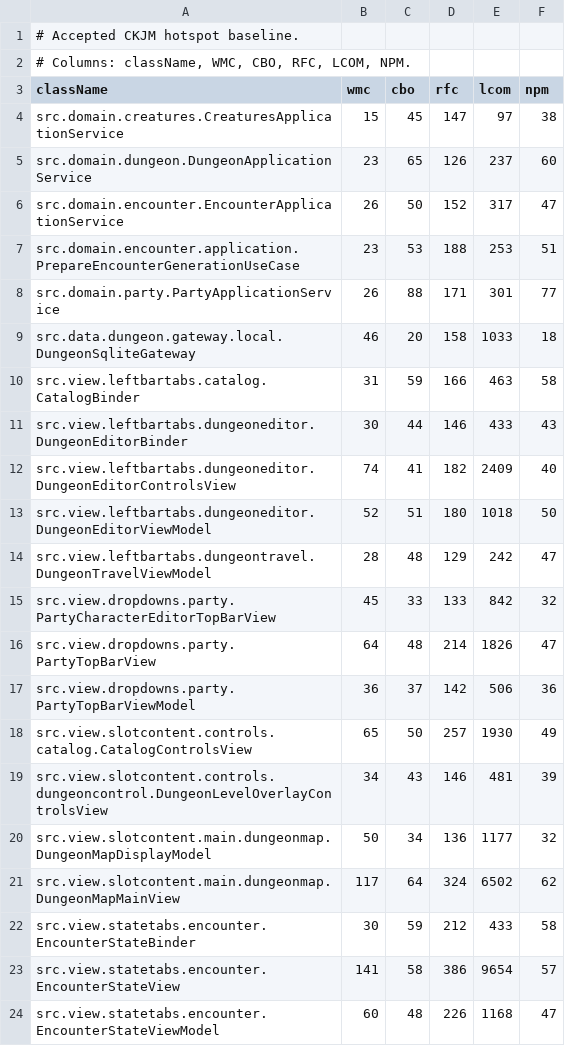
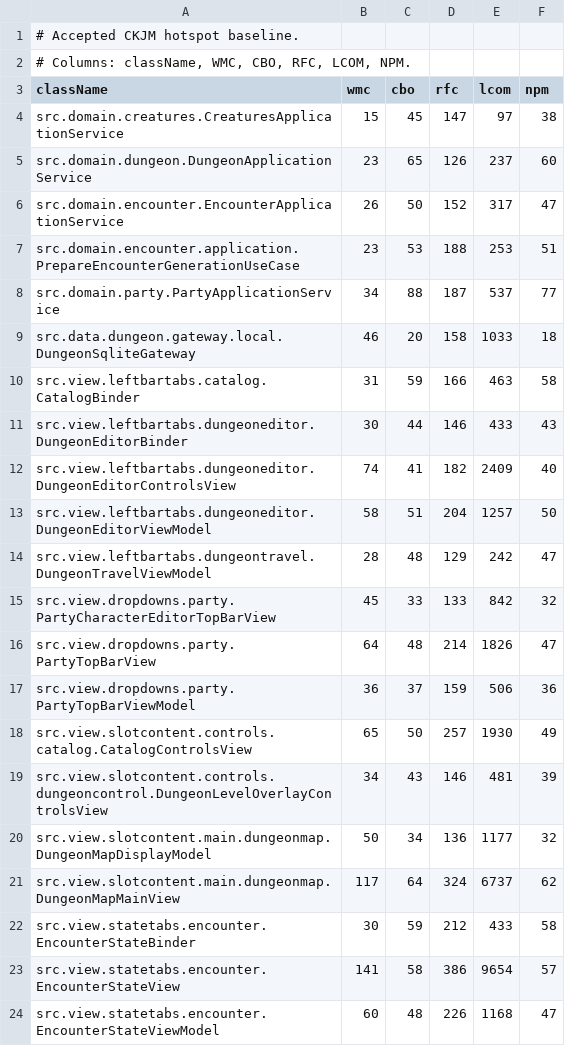
Before and after one commit to ThonkTank/Salt-Marcher, a TSV file: tools/quality/config/ckjm/baseline.tsv, drawn as a sheet.

```diff
--- a/tools/quality/config/ckjm/baseline.tsv
+++ b/tools/quality/config/ckjm/baseline.tsv
@@ -7,3 +7,3 @@ src.domain.encounter.EncounterApplicationService	26	50	152	317	47
 src.domain.encounter.application.PrepareEncounterGenerationUseCase	23	53	188	253	51
-src.domain.party.PartyApplicationService	26	88	171	301	77
+src.domain.party.PartyApplicationService	34	88	187	537	77
 src.data.dungeon.gateway.local.DungeonSqliteGateway	46	20	158	1033	18
@@ -12,3 +12,3 @@ src.view.leftbartabs.dungeoneditor.DungeonEditorBinder	30	44	146	433	43
 src.view.leftbartabs.dungeoneditor.DungeonEditorControlsView	74	41	182	2409	40
-src.view.leftbartabs.dungeoneditor.DungeonEditorViewModel	52	51	180	1018	50
+src.view.leftbartabs.dungeoneditor.DungeonEditorViewModel	58	51	204	1257	50
 src.view.leftbartabs.dungeontravel.DungeonTravelViewModel	28	48	129	242	47
@@ -16,3 +16,3 @@ src.view.dropdowns.party.PartyCharacterEditorTopBarView	45	33	133	842	32
 src.view.dropdowns.party.PartyTopBarView	64	48	214	1826	47
-src.view.dropdowns.party.PartyTopBarViewModel	36	37	142	506	36
+src.view.dropdowns.party.PartyTopBarViewModel	36	37	159	506	36
 src.view.slotcontent.controls.catalog.CatalogControlsView	65	50	257	1930	49
@@ -20,3 +20,3 @@ src.view.slotcontent.controls.dungeoncontrol.DungeonLevelOverlayControlsView	34
 src.view.slotcontent.main.dungeonmap.DungeonMapDisplayModel	50	34	136	1177	32
-src.view.slotcontent.main.dungeonmap.DungeonMapMainView	117	64	324	6502	62
+src.view.slotcontent.main.dungeonmap.DungeonMapMainView	117	64	324	6737	62
 src.view.statetabs.encounter.EncounterStateBinder	30	59	212	433	58
```
Also changed, not shown: 16 other files.
